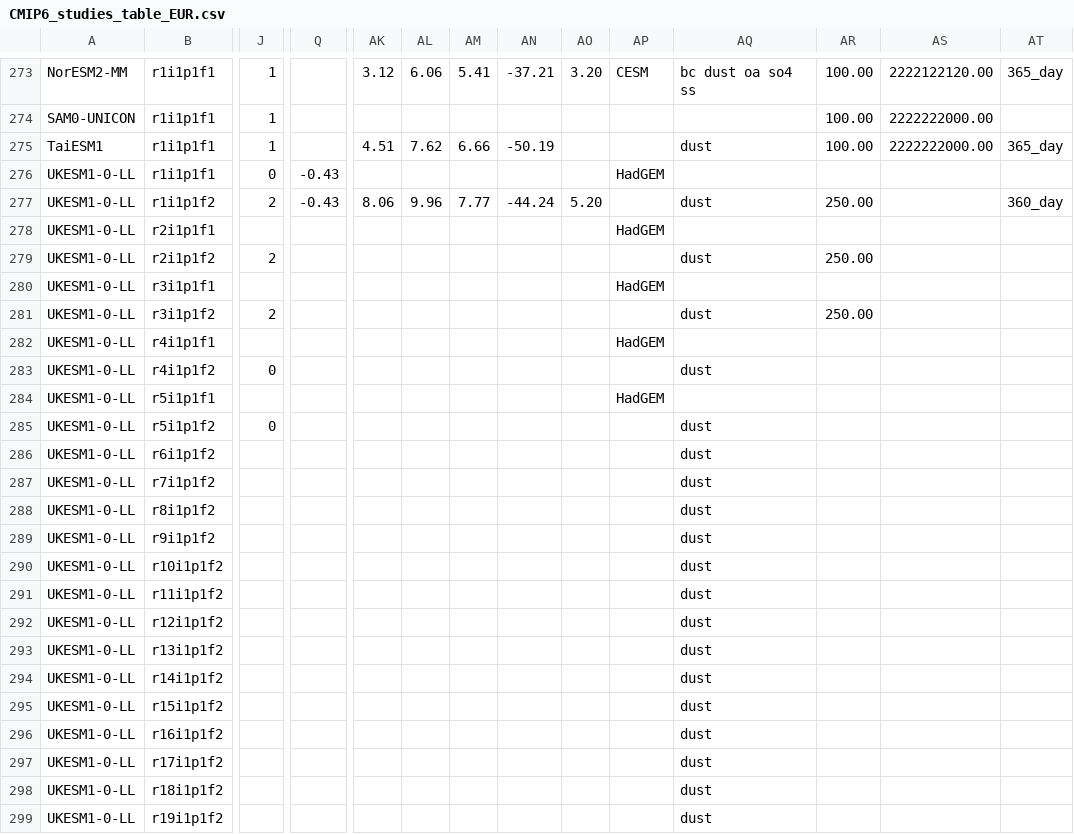
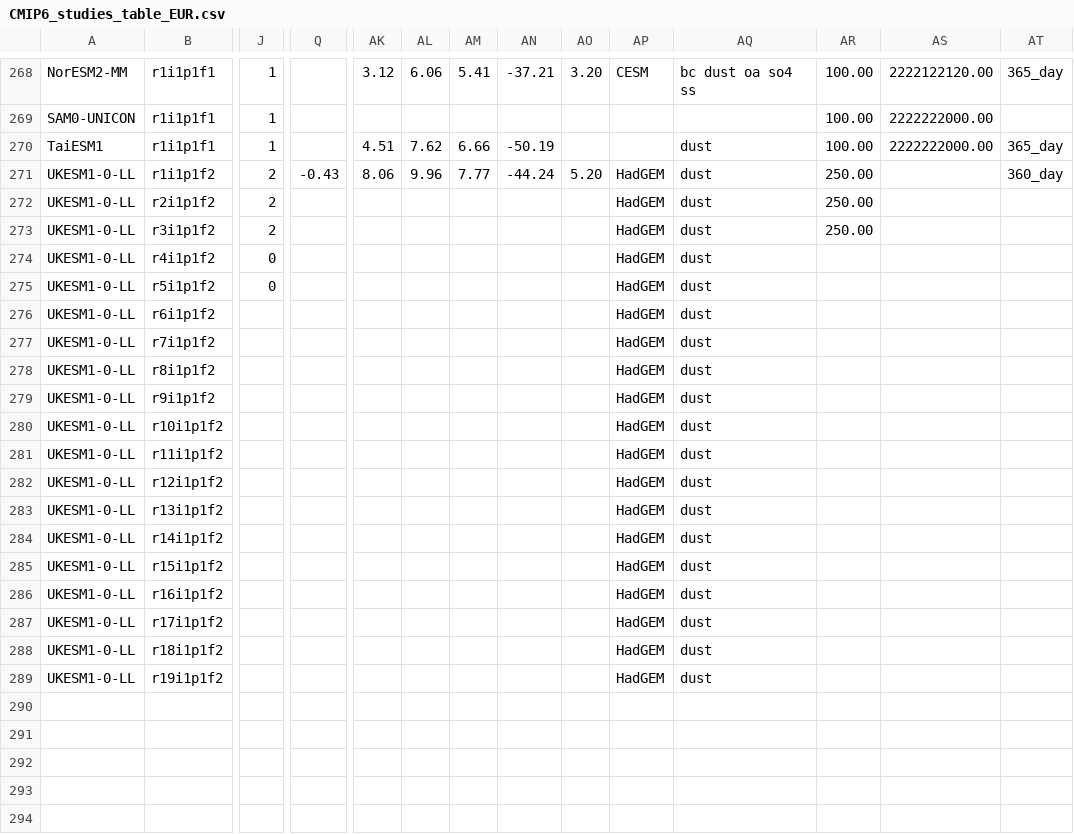
Before and after one commit to jesusff/cmip6-for-cordex, a CSV file: CMIP6_studies_table_EUR.csv, drawn as a sheet; only a part is shown, gaps mark what is left out; removed rows and columns are numbered as before the commit, all else as after; rows hold the shown columns only; the diff covers the shown part only; the diff names each change by its address in the sheet, - before the commit and + after, or states it on an @@ line.

Commit message:
Fix member codes / Update table EUR
Some studies provided values for nonexisting members

```diff
--- a/CMIP6_studies_table_EUR.csv
+++ b/CMIP6_studies_table_EUR.csv
-row 276: UKESM1-0-LL | r1i1p1f1 | 0 | -0.43 |  |  |  |  |  | HadGEM
-AP271: (empty)
+AP271: HadGEM
-row 278: UKESM1-0-LL | r2i1p1f1 |  |  |  |  |  |  |  | HadGEM
-AP272: (empty)
+AP272: HadGEM
-row 280: UKESM1-0-LL | r3i1p1f1 |  |  |  |  |  |  |  | HadGEM
-AP273: (empty)
+AP273: HadGEM
-row 282: UKESM1-0-LL | r4i1p1f1 |  |  |  |  |  |  |  | HadGEM
-AP274: (empty)
+AP274: HadGEM
-row 284: UKESM1-0-LL | r5i1p1f1 |  |  |  |  |  |  |  | HadGEM
-AP275:AP289: (empty)
+AP275:AP289: HadGEM
```
Also changed, not shown: 5 removed rows and 10 edited cells elsewhere in this file, 4 other files.
